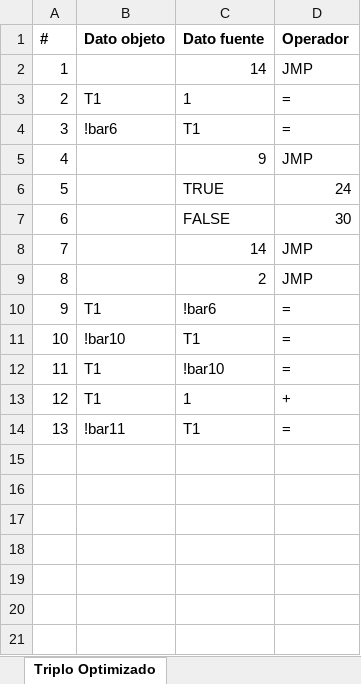
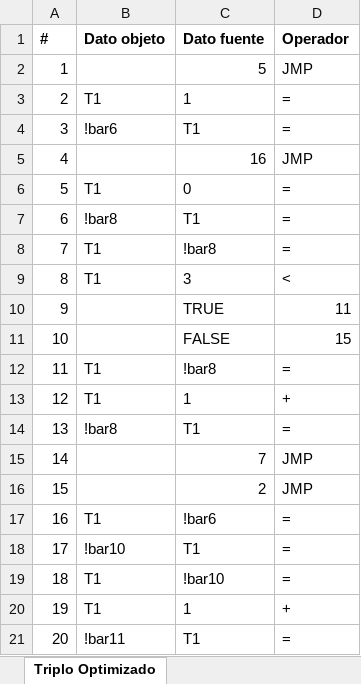
Before and after one commit to Potato1Peeler/Analizador-Semantico, an Excel workbook: codigo_intermedio.xlsx, sheet Triplo Optimizado, drawn as a sheet; values as stored, in another font and other column widths than the file's, no borders; removed rows and columns are numbered as before the commit, all else as after; the diff names each change by its address in the sheet, - before the commit and + after, or states it on an @@ line.

```diff
--- a/codigo_intermedio.xlsx (sheet Triplo Optimizado)
+++ b/codigo_intermedio.xlsx (sheet Triplo Optimizado)
-C2 (Dato fuente): 14
+C2 (Dato fuente): 5
-C5 (Dato fuente): 9
+C5 (Dato fuente): 16
-row 6: 5 |  | TRUE | 24
-row 7: 6 |  | FALSE | 30
-row 8: 7 |  | 14 | JMP
+row 6: 5 | T1 | 0 | =
+row 7: 6 | !bar8 | T1 | =
+row 8: 7 | T1 | !bar8 | =
+row 9: 8 | T1 | 3 | <
+row 10: 9 |  | TRUE | 11
+row 11: 10 |  | FALSE | 15
+row 12: 11 | T1 | !bar8 | =
+row 13: 12 | T1 | 1 | +
+row 14: 13 | !bar8 | T1 | =
+row 15: 14 |  | 7 | JMP
@@ column A (#) renumbered from row 16 down @@
```
Also changed, not shown: sheet Codigo Fuente Optimizado, 2 other files.
